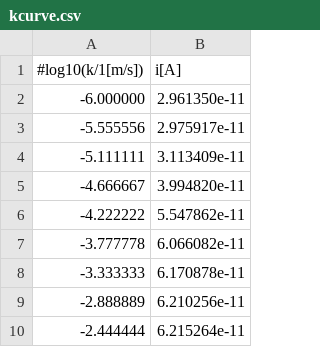
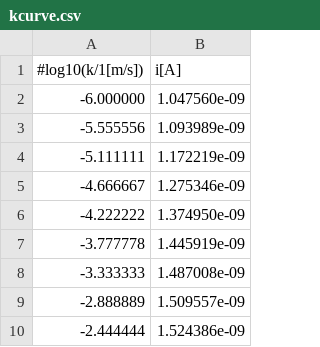
Before and after one commit to NaLeslie/SECM-Image-Simulator-Client, a CSV file: kcurve.csv, drawn as a sheet.

Commit message:
Now includes all accessory methods. Data is set-up to test the server.

```diff
--- a/kcurve.csv
+++ b/kcurve.csv
@@ -1,10 +1,10 @@
 #log10(k/1[m/s]), i[A]
--6.000000,2.961350e-11
--5.555556,2.975917e-11
--5.111111,3.113409e-11
--4.666667,3.994820e-11
--4.222222,5.547862e-11
--3.777778,6.066082e-11
--3.333333,6.170878e-11
--2.888889,6.210256e-11
--2.444444,6.215264e-11
+-6.000000,1.047560e-09
+-5.555556,1.093989e-09
+-5.111111,1.172219e-09
+-4.666667,1.275346e-09
+-4.222222,1.374950e-09
+-3.777778,1.445919e-09
+-3.333333,1.487008e-09
+-2.888889,1.509557e-09
+-2.444444,1.524386e-09
```
Also changed, not shown: 4 other files.
